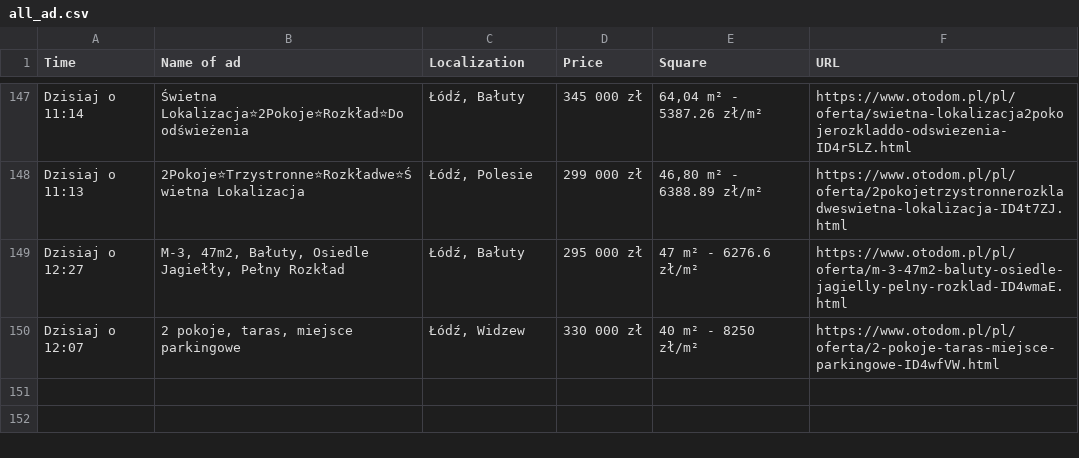
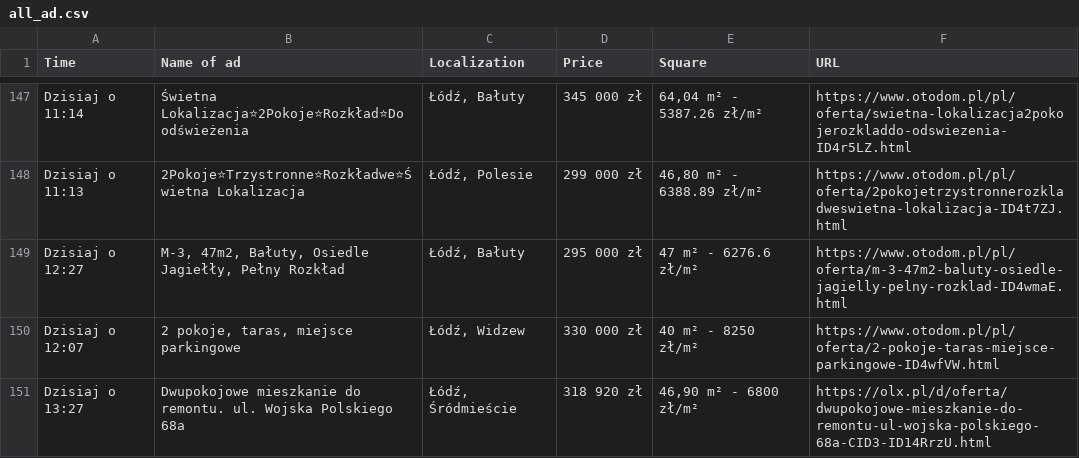
Before and after one commit to OleksandrGnatyuk/olx_parser_bot, a CSV file: csv/all_ad.csv, drawn as a sheet; only a part is shown, gaps mark what is left out; the diff names each change by its address in the sheet, - before the commit and + after, or states it on an @@ line.

```diff
--- a/csv/all_ad.csv
+++ b/csv/all_ad.csv
+row 151: Dzisiaj o 13:27 | Dwupokojowe mieszkanie do remontu. ul. Wojska Polskiego 68a | Łódź, Śródmieście | 318 920 zł | 46,90 m² - 6800 zł/m² | https://olx.pl/d/oferta/dwupokojowe-mieszkanie-do-remontu-ul-wojska-polskiego-68a-CID3-ID14RrzU.html
```
